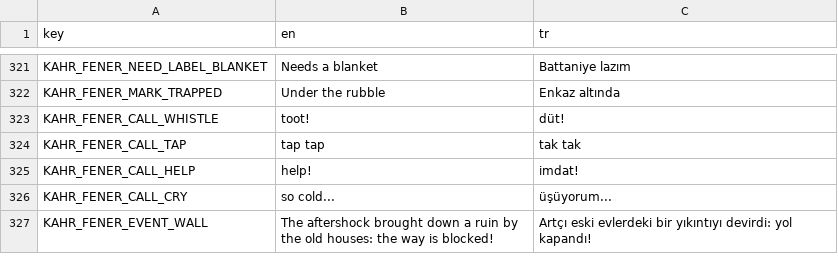
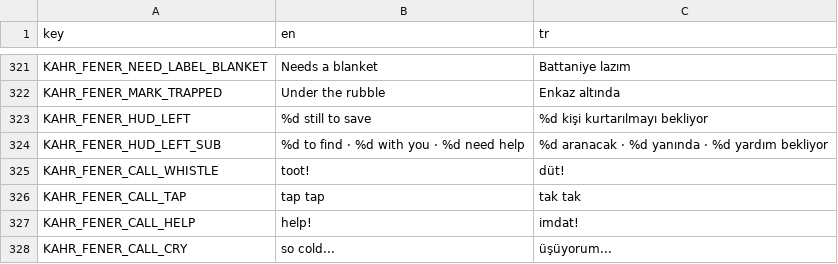
Before and after one commit to memoksin/3play, a CSV file: locale/strings.csv, drawn as a sheet; only a part is shown, gaps mark what is left out; the shorter side is filled out with more unchanged rows.

Commit message:
feat(fener): easier for a first player: more time, wider torch, forgiving hazards, goal HUD (#123)

```diff
--- a/locale/strings.csv
+++ b/locale/strings.csv
@@ -322,2 +322,4 @@ KAHR_FENER_NEED_LABEL_BLANKET,"Needs a blanket","Battaniye lazım"
 KAHR_FENER_MARK_TRAPPED,"Under the rubble","Enkaz altında"
+KAHR_FENER_HUD_LEFT,"%d still to save","%d kişi kurtarılmayı bekliyor"
+KAHR_FENER_HUD_LEFT_SUB,"%d to find · %d with you · %d need help","%d aranacak · %d yanında · %d yardım bekliyor"
 KAHR_FENER_CALL_WHISTLE,"toot!","düt!"
```
Also changed, not shown: 5 other files.
